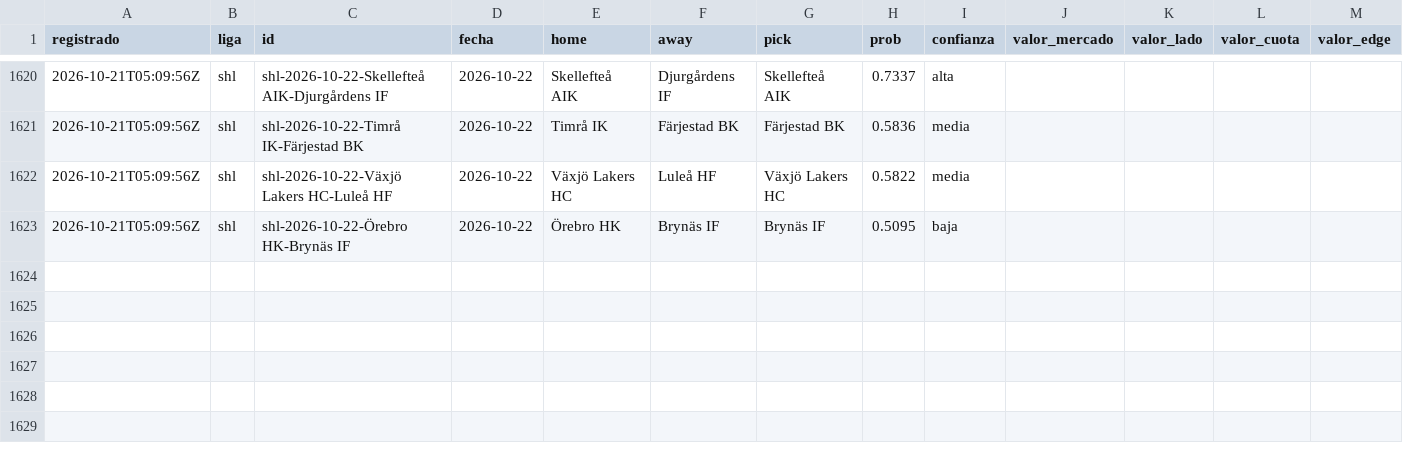
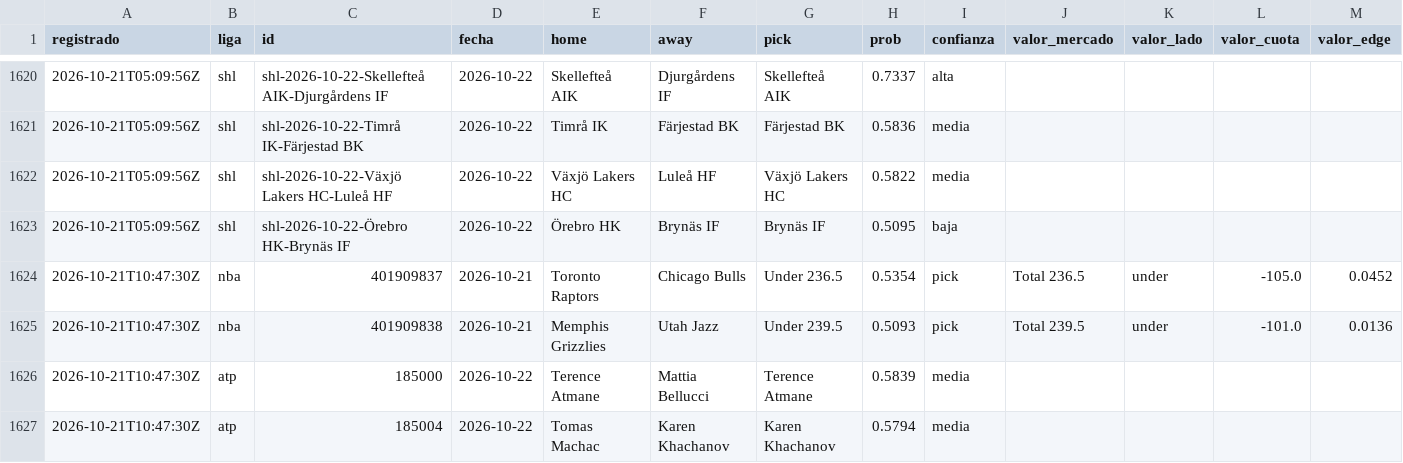
Before and after one commit to tenisman12/edgeline, a CSV file: salida/historial_picks.csv, drawn as a sheet; only a part is shown, gaps mark what is left out; rows hold the shown columns only; the diff names each change by its address in the sheet, - before the commit and + after, or states it on an @@ line.

```diff
--- a/salida/historial_picks.csv
+++ b/salida/historial_picks.csv
+row 1624: 2026-10-21T10:47:30Z | nba | 401909837 | 2026-10-21 | Toronto Raptors | Chicago Bulls | Under 236.5 | 0.5354 | pick | Total 236.5 | under | -105.0 | 0.0452
+row 1625: 2026-10-21T10:47:30Z | nba | 401909838 | 2026-10-21 | Memphis Grizzlies | Utah Jazz | Under 239.5 | 0.5093 | pick | Total 239.5 | under | -101.0 | 0.0136
+row 1626: 2026-10-21T10:47:30Z | atp | 185000 | 2026-10-22 | Terence Atmane | Mattia Bellucci | Terence Atmane | 0.5839 | media
+row 1627: 2026-10-21T10:47:30Z | atp | 185004 | 2026-10-22 | Tomas Machac | Karen Khachanov | Karen Khachanov | 0.5794 | media
```
Also changed, not shown: salida/historial_calificado.csv, salida/historial_picks_dia.csv, 49 other files.
